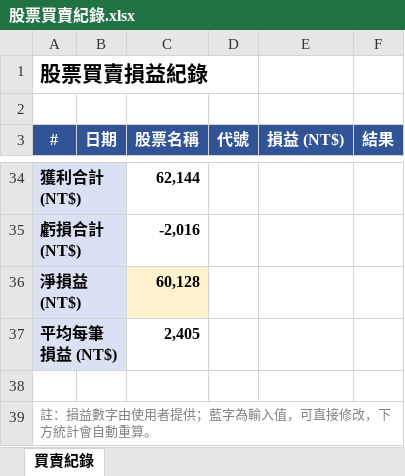
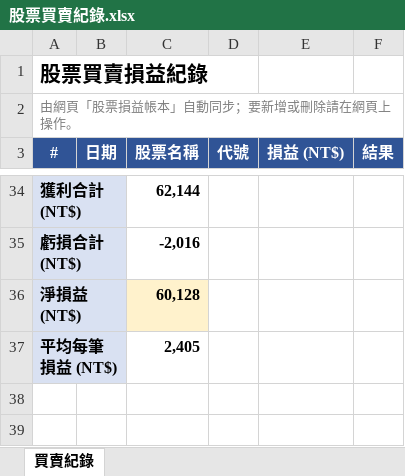
Before and after one commit to SHUTINGLEE/LEE, an Excel workbook: 股票買賣紀錄.xlsx, sheet 買賣紀錄, drawn as a sheet; only a part is shown, gaps mark what is left out; values as stored, in another font and other column widths than the file's, no borders; conditional formats not drawn; the diff covers the shown part only; the diff names each change by its address in the sheet, - before the commit and + after, or states it on an @@ line.

```diff
--- a/股票買賣紀錄.xlsx (sheet 買賣紀錄)
+++ b/股票買賣紀錄.xlsx (sheet 買賣紀錄)
@@ column A (#) renumbered in row 2 @@
-row 38: (empty)
-row 39: 註：損益數字由使用者提供；藍字為輸入值，可直接修改，下方統計會自動重算。
```
Also changed, not shown: 1 edited cell and cell formats elsewhere in this sheet, 4 other files.
